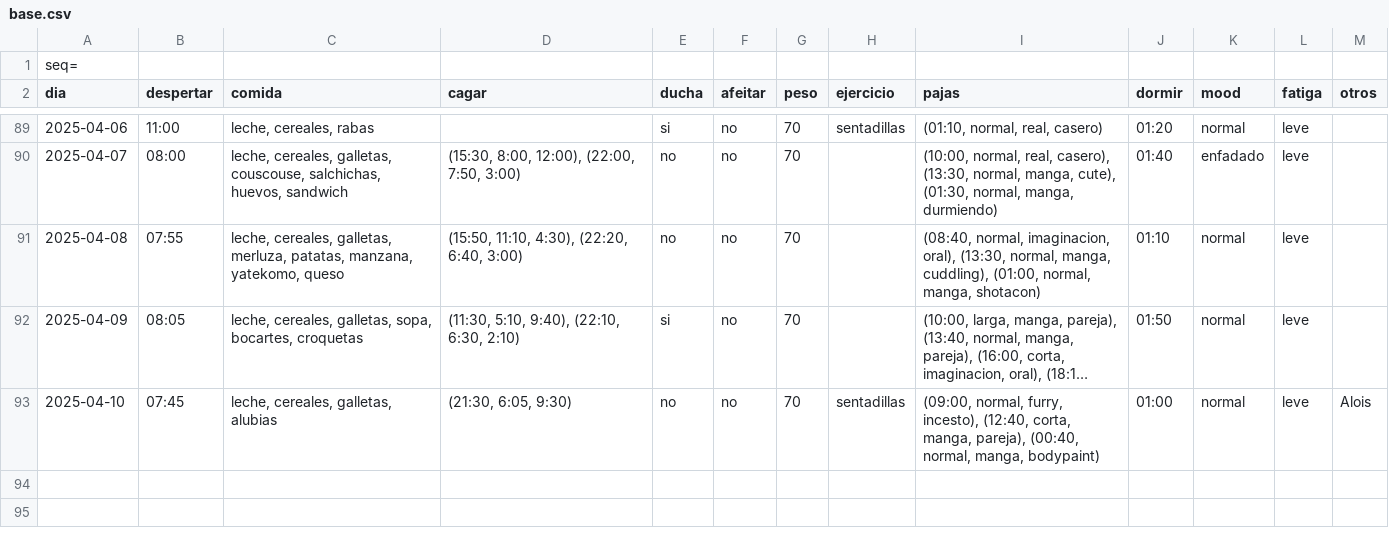
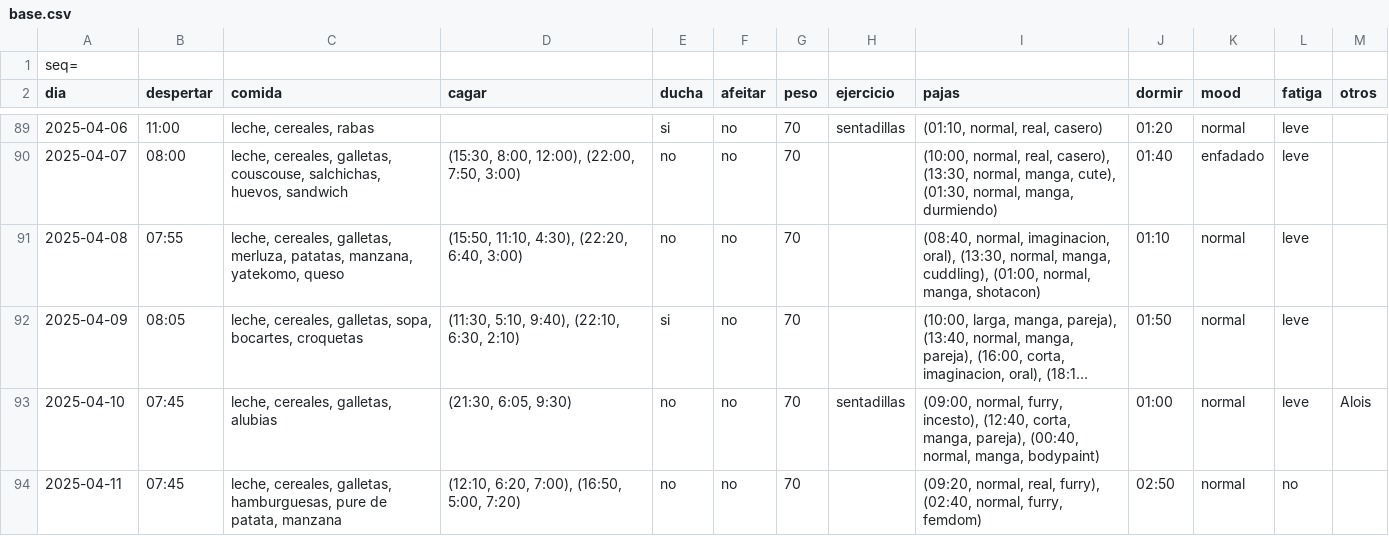
Before and after one commit to megabentilad/Estadisticas, a CSV file: docs/base.csv, drawn as a sheet; only a part is shown, gaps mark what is left out; long unchanged cells end in …; the diff names each change by its address in the sheet, - before the commit and + after, or states it on an @@ line.

Commit message:
Actualizar reporte diario

```diff
--- a/docs/base.csv
+++ b/docs/base.csv
+row 94: 2025-04-11 | 07:45 | leche, cereales, galletas, hamburguesas, pure de patata, manzana | (12:10, 6:20, 7:00), (16:50, 5:00, 7:20) | no | no | 70 |  | (09:20, normal, real, furry), (02:40, normal, furry, femdom) | 02:50 | normal | no
```
